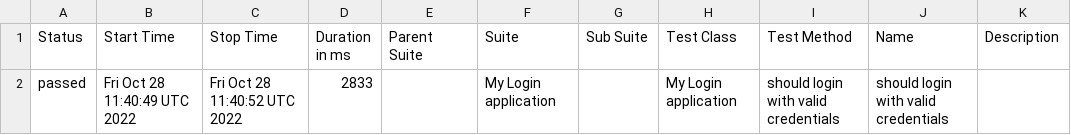
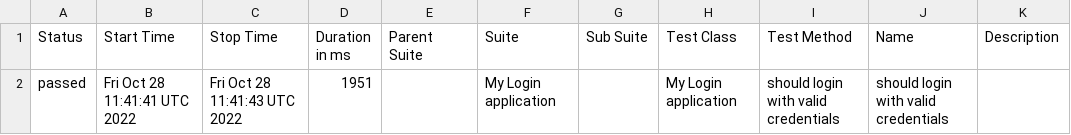
Before and after one commit to ValeriiMandryka/BoilerPlate-WDIO-Allure-Docker-StandAlone, a CSV file: data/suites.csv, drawn as a sheet.

```diff
--- a/data/suites.csv
+++ b/data/suites.csv
@@ -1,2 +1,2 @@
 "Status","Start Time","Stop Time","Duration in ms","Parent Suite","Suite","Sub Suite","Test Class","Test Method","Name","Description"
-"passed","Fri Oct 28 11:40:49 UTC 2022","Fri Oct 28 11:40:52 UTC 2022","2833","","My Login application","","My Login application","should login with valid credentials","should login with valid credentials",""
+"passed","Fri Oct 28 11:41:41 UTC 2022","Fri Oct 28 11:41:43 UTC 2022","1951","","My Login application","","My Login application","should login with valid credentials","should login with valid credentials",""
```
Also changed, not shown: 15 other files.
